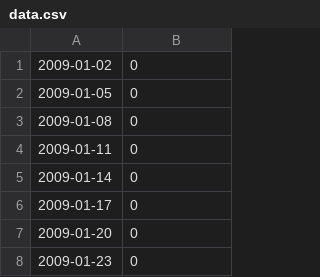
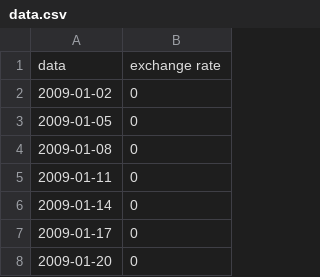
Before and after one commit to neon-05/42_cpp, a CSV file: cpp09/ex00/data.csv, drawn as a sheet; only a part is shown; the shorter side is filled out with more unchanged rows.

```diff
--- a/cpp09/ex00/data.csv
+++ b/cpp09/ex00/data.csv
@@ -1 +1,2 @@
+data,exchange rate
 2009-01-02,0
```
Also changed, not shown: 11 other files.
